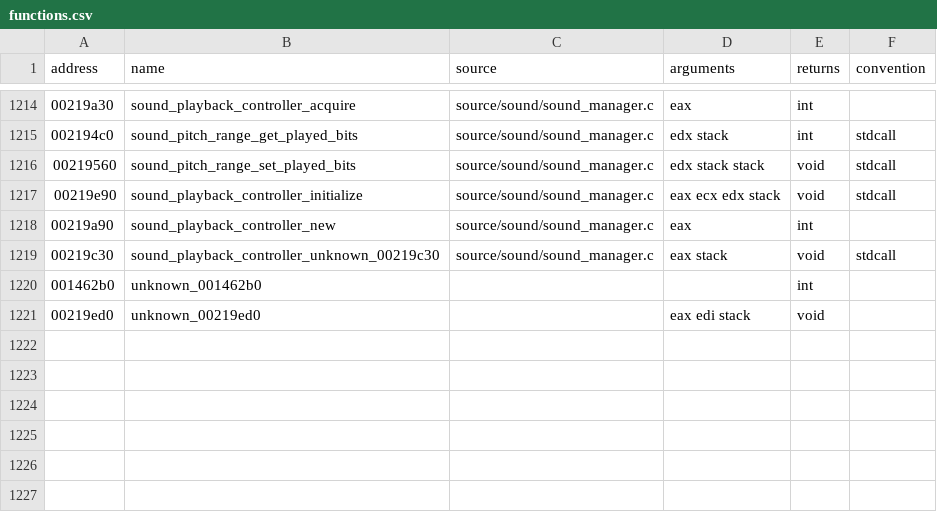
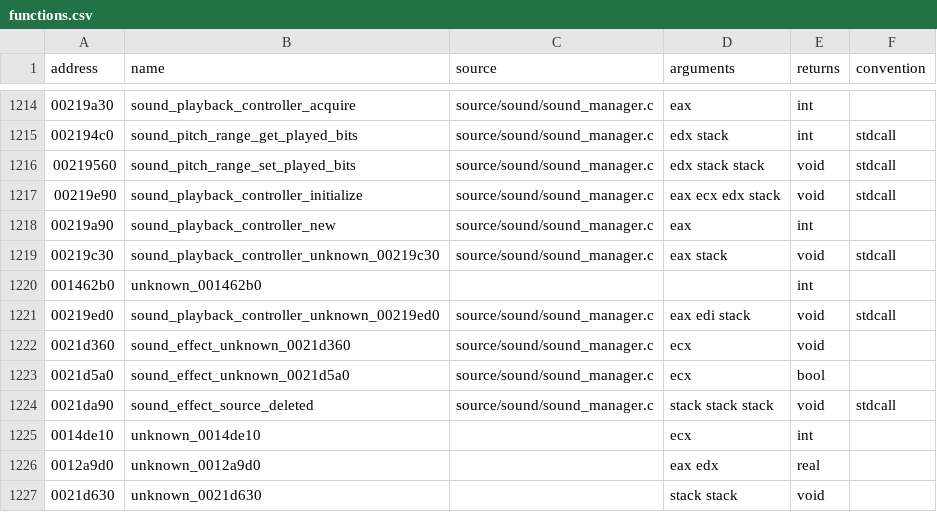
Before and after one commit to stevencol/halo-2-universal, a CSV file: symbols/functions.csv, drawn as a sheet; only a part is shown, gaps mark what is left out.

```diff
--- a/symbols/functions.csv
+++ b/symbols/functions.csv
@@ -1220,2 +1220,8 @@ address,name,source,arguments,returns,convention
 001462b0,unknown_001462b0,,,int
-00219ed0,unknown_00219ed0,,eax edi stack,void
+00219ed0,sound_playback_controller_unknown_00219ed0,source/sound/sound_manager.c,eax edi stack,void,stdcall
+0021d360,sound_effect_unknown_0021d360,source/sound/sound_manager.c,ecx,void
+0021d5a0,sound_effect_unknown_0021d5a0,source/sound/sound_manager.c,ecx,bool
+0021da90,sound_effect_source_deleted,source/sound/sound_manager.c,stack stack stack,void,stdcall
+0014de10,unknown_0014de10,,ecx,int
+0012a9d0,unknown_0012a9d0,,eax edx,real
+0021d630,unknown_0021d630,,stack stack,void
```
Also changed, not shown: 5 other files.
